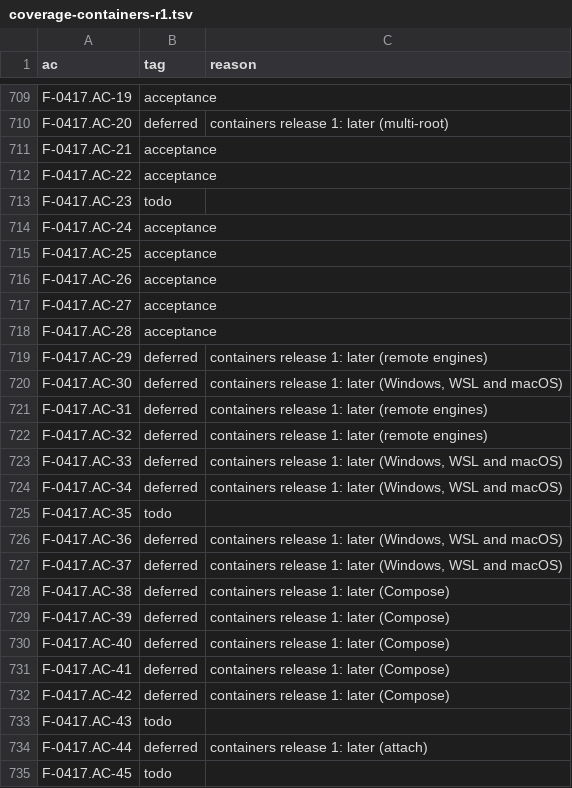
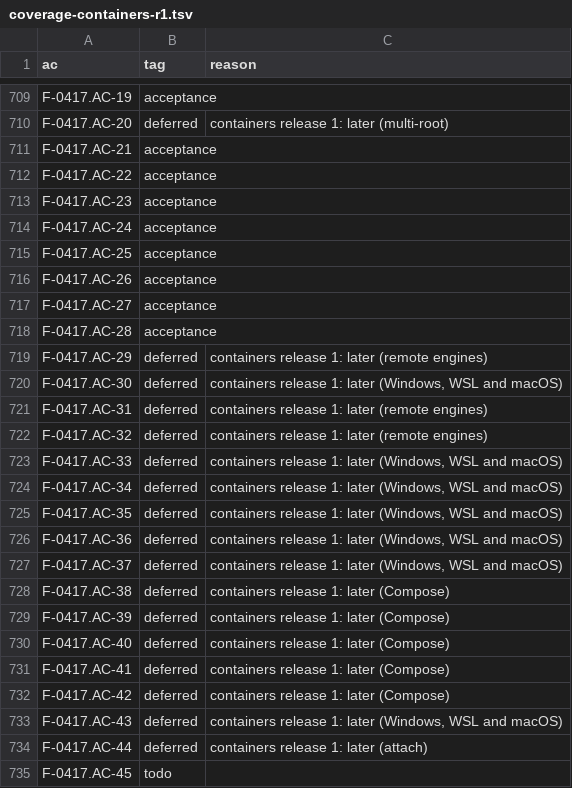
Before and after one commit to remote-oss/remote, a TSV file: docs/architecture/catalogue/coverage-containers-r1.tsv, drawn as a sheet; only a part is shown, gaps mark what is left out.

Commit message:
remote-containers: the container stops when the window's processes are killed (card containers-70, #1227) (#1342)
* tests: the container stops when the window's processes are killed, one row per launch (card containers-70, #1227)

The three F-0417 killed-window rows (AC-23, AC-35, AC-43) run in their own
containers-killed suite. Three plain launches, containers-killed-23, -35
and -43, each with the Dev Containers extension, run the same suite,
naming their case in HARNESS_KILLED_CASE; a launch registers only its own
row, and the kill is its last act — after the kill a row reads only Docker
and the host. The killWindow helper derives the run's root from the test
process's own parent, and the process-tree walk it reads gets its own
tools/process-tree.ts with unit rows. A window that is reopened leaves the
pid file of the process that ran in it before, so the helper reads the live
pid file. The selection and launch tables of tools/ pick up the three
labels in run order, and the rows move out of containers-shutdown.

* tests: the vanished-process row lists a directory that holds no stat file (card containers-70, #1227)

Triton on #1342: the row removed its file before the listing, so the catch
of statLineOf was never reached. A directory named by an id that holds no
stat file is held by the listing and cannot be read, which is the race the
comment describes; the rethrow mutation now kills the row.

```diff
--- a/docs/architecture/catalogue/coverage-containers-r1.tsv
+++ b/docs/architecture/catalogue/coverage-containers-r1.tsv
@@ -712,3 +712,3 @@ F-0417.AC-21	acceptance
 F-0417.AC-22	acceptance	
-F-0417.AC-23	todo	
+F-0417.AC-23	acceptance	
 F-0417.AC-24	acceptance	
@@ -724,3 +724,3 @@ F-0417.AC-33	deferred	containers release 1: later (Windows, WSL and macOS)
 F-0417.AC-34	deferred	containers release 1: later (Windows, WSL and macOS)
-F-0417.AC-35	todo	
+F-0417.AC-35	deferred	containers release 1: later (Windows, WSL and macOS)
 F-0417.AC-36	deferred	containers release 1: later (Windows, WSL and macOS)
@@ -732,3 +732,3 @@ F-0417.AC-41	deferred	containers release 1: later (Compose)
 F-0417.AC-42	deferred	containers release 1: later (Compose)
-F-0417.AC-43	todo	
+F-0417.AC-43	deferred	containers release 1: later (Windows, WSL and macOS)
 F-0417.AC-44	deferred	containers release 1: later (attach)
```
Also changed, not shown: 13 other files.
